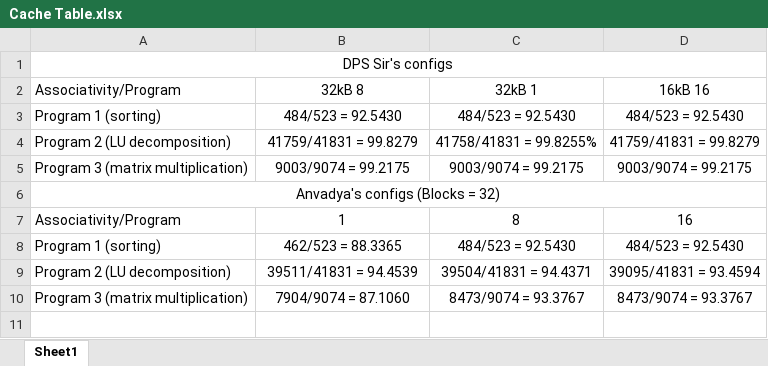
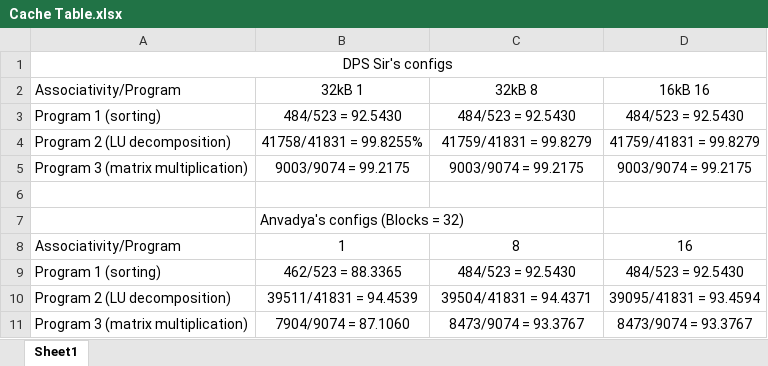
Before and after one commit to Anvadya/Cache, an Excel workbook: Cache Table.xlsx, sheet Sheet1, drawn as a sheet; values as stored, in another font and other column widths than the file's, no borders; removed rows and columns are numbered as before the commit, all else as after; the diff names each change by its address in the sheet, - before the commit and + after, or states it on an @@ line.

Commit message:
Excel Updated

```diff
--- a/Cache Table.xlsx (sheet Sheet1)
+++ b/Cache Table.xlsx (sheet Sheet1)
-B2: 32kB 8
+B2: 32kB 1
-C2: 32kB 1
+C2: 32kB 8
-B4: 41759/41831 = 99.8279
+B4: 41758/41831 = 99.8255%
-C4: 41758/41831 = 99.8255%
+C4: 41759/41831 = 99.8279
-A6: Anvadya's configs (Blocks = 32)
+A6: (empty)
-A6:D6 merged
+row 7:  | Anvadya's configs (Blocks = 32)
```
